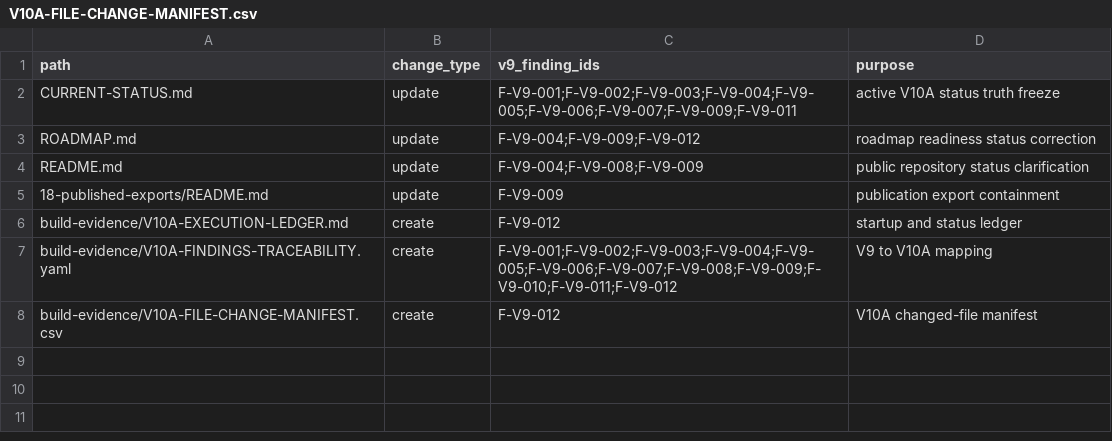
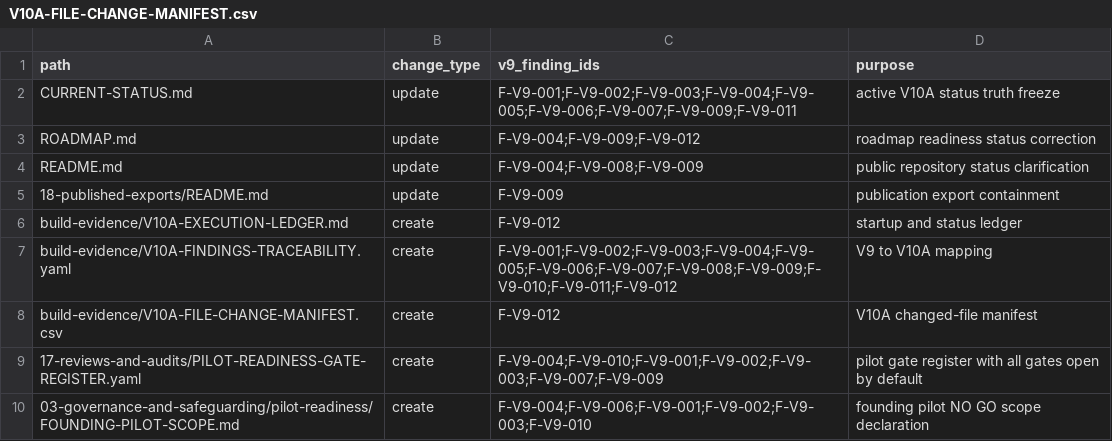
Before and after one commit to swap2you/kutumba-family-program, a CSV file: build-evidence/V10A-FILE-CHANGE-MANIFEST.csv, drawn as a sheet.

Commit message:
docs: add pilot gate register and founding pilot scope

```diff
--- a/build-evidence/V10A-FILE-CHANGE-MANIFEST.csv
+++ b/build-evidence/V10A-FILE-CHANGE-MANIFEST.csv
@@ -8 +8,3 @@ build-evidence/V10A-FINDINGS-TRACEABILITY.yaml,create,F-V9-001;F-V9-002;F-V9-003
 build-evidence/V10A-FILE-CHANGE-MANIFEST.csv,create,F-V9-012,V10A changed-file manifest
+17-reviews-and-audits/PILOT-READINESS-GATE-REGISTER.yaml,create,F-V9-004;F-V9-010;F-V9-001;F-V9-002;F-V9-003;F-V9-007;F-V9-009,pilot gate register with all gates open by default
+03-governance-and-safeguarding/pilot-readiness/FOUNDING-PILOT-SCOPE.md,create,F-V9-004;F-V9-006;F-V9-001;F-V9-002;F-V9-003;F-V9-010,founding pilot NO GO scope declaration
```
Also changed, not shown: 2 other files.
